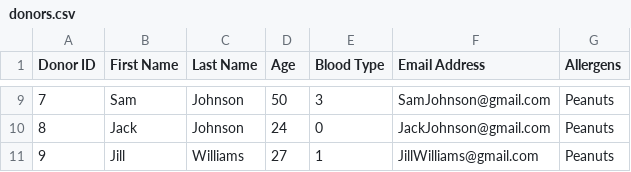
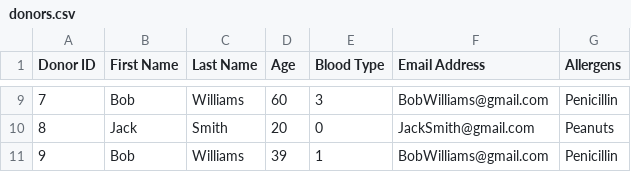
Before and after one commit to nithinsudhir/friendly-robot, a CSV file: data/donors.csv, drawn as a sheet; only a part is shown, gaps mark what is left out; the diff covers the shown part only.

```diff
--- a/data/donors.csv
+++ b/data/donors.csv
@@ -9,3 +9,3 @@ Donor ID,First Name,Last Name, Age, Blood Type, Email Address, Allergens
-7,Sam,Johnson,50,3,SamJohnson@gmail.com,Peanuts
-8,Jack,Johnson,24,0,JackJohnson@gmail.com,Peanuts
-9,Jill,Williams,27,1,JillWilliams@gmail.com,Peanuts
+7,Bob,Williams,60,3,BobWilliams@gmail.com,Penicillin
+8,Jack,Smith,20,0,JackSmith@gmail.com,Peanuts
+9,Bob,Williams,39,1,BobWilliams@gmail.com,Penicillin
```
Also changed, not shown: 29 edited cells elsewhere in this file, data/deposits.csv, 4 other files.
